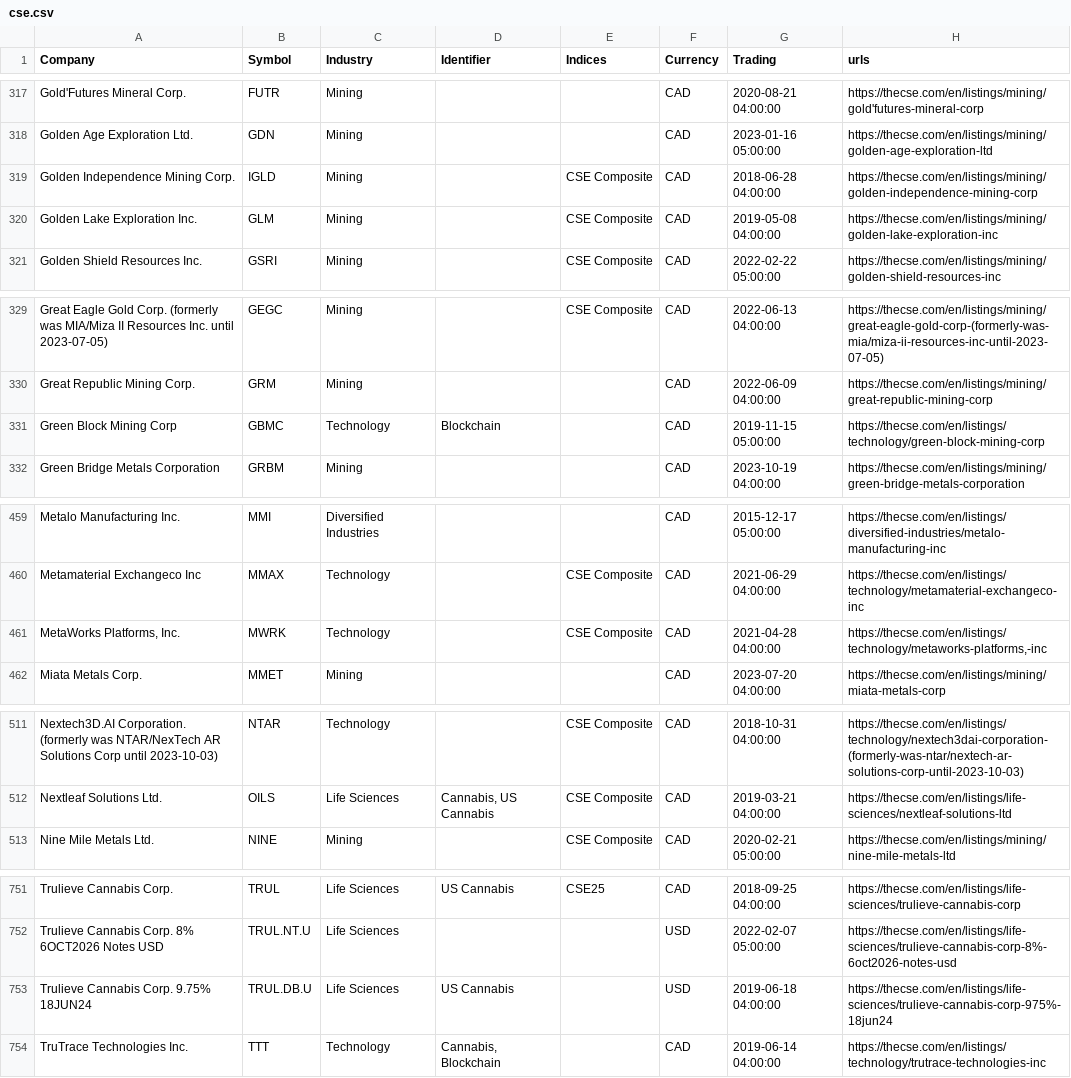
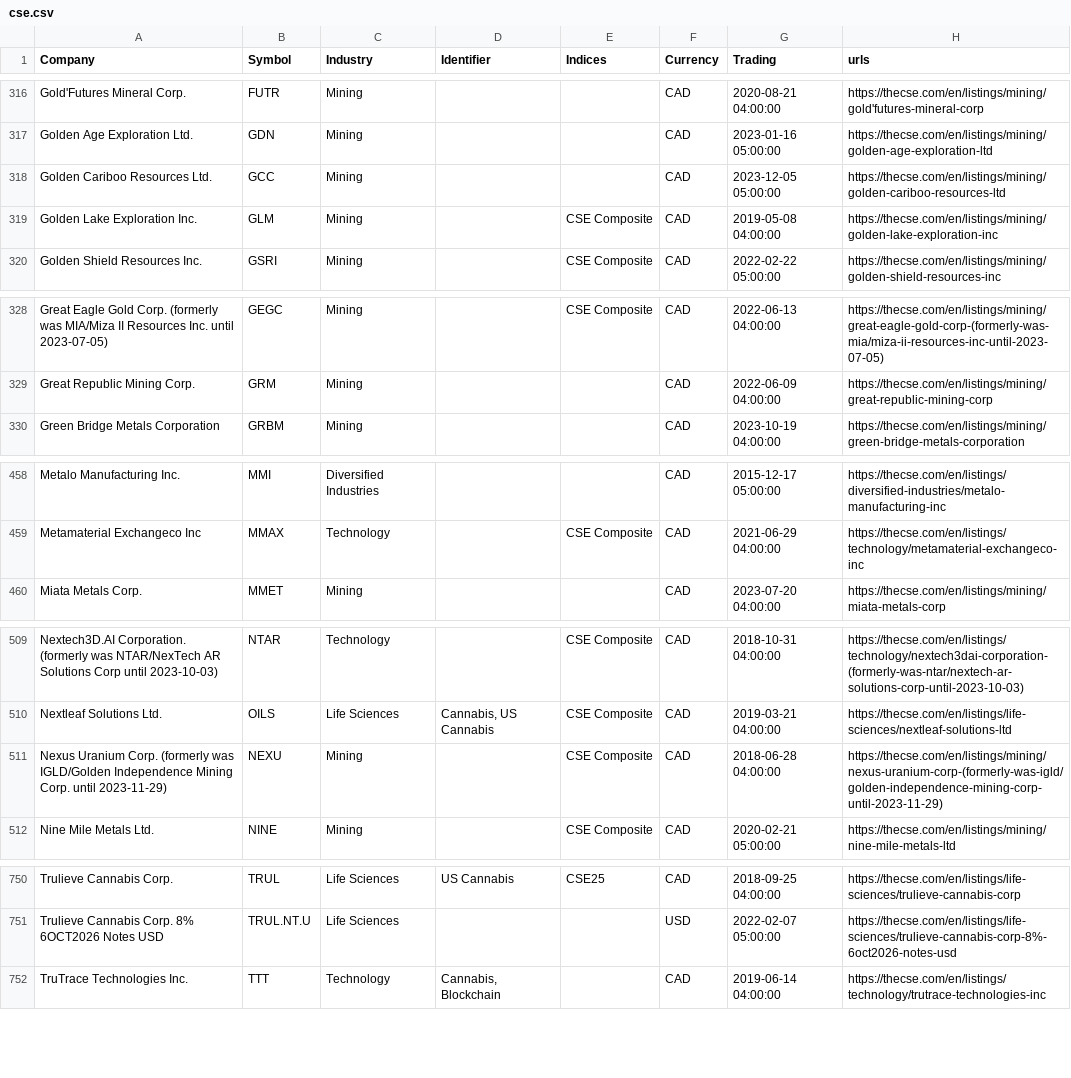
Before and after one commit to FriendlyUser/cad_tickers_list, a CSV file: latest/cse.csv, drawn as a sheet; only a part is shown, gaps mark what is left out; removed rows and columns are numbered as before the commit, all else as after; the diff covers the shown part only; the diff names each change by its address in the sheet, - before the commit and + after, or states it on an @@ line.

```diff
--- a/latest/cse.csv
+++ b/latest/cse.csv
-row 319: Golden Independence Mining Corp. | IGLD | Mining |  | CSE Composite | CAD | 2018-06-28 04:00:00 | https://thecse.com/en/listings/mining/golden-independence-mining-corp
+row 318: Golden Cariboo Resources Ltd. | GCC | Mining |  |  | CAD | 2023-12-05 05:00:00 | https://thecse.com/en/listings/mining/golden-cariboo-resources-ltd
-row 331: Green Block Mining Corp | GBMC | Technology | Blockchain |  | CAD | 2019-11-15 05:00:00 | https://thecse.com/en/listings/technology/green-block-mining-corp
-row 461: MetaWorks Platforms, Inc. | MWRK | Technology |  | CSE Composite | CAD | 2021-04-28 04:00:00 | https://thecse.com/en/listings/technology/metaworks-platforms,-inc
+row 511: Nexus Uranium Corp. (formerly was IGLD/Golden Independence Mining Corp. until 2023-11-29) | NEXU | Mining |  | CSE Composite | CAD | 2018-06-28 04:00:00 | https://thecse.com/en/listings/mining/nexus-uranium-corp-(formerly-was-igld/golden-independence-mining-corp-until-2023-11-29)
-row 753: Trulieve Cannabis Corp. 9.75% 18JUN24 | TRUL.DB.U | Life Sciences | US Cannabis |  | USD | 2019-06-18 04:00:00 | https://thecse.com/en/listings/life-sciences/trulieve-cannabis-corp-975%-18jun24
```
Also changed, not shown: 2 added rows, 2 removed rows and 5 edited cells elsewhere in this file, 30 other files.
